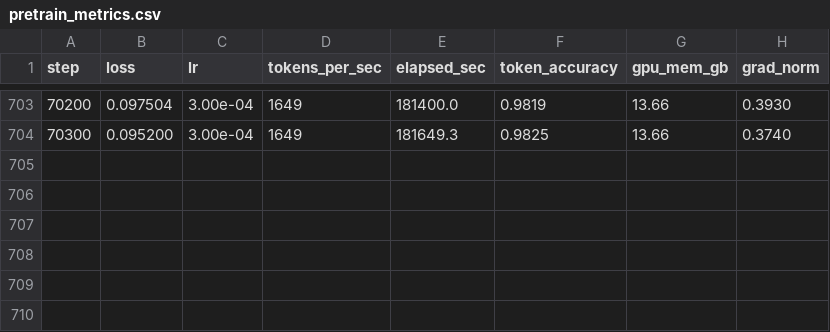
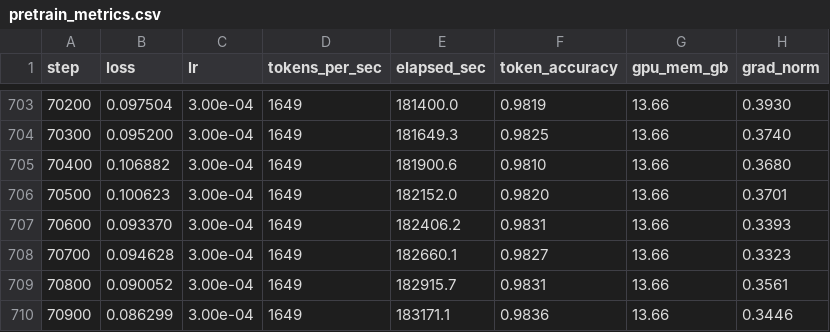
Before and after one commit to ruapotato/NeuralSpell, a CSV file: docs/pretrain_metrics.csv, drawn as a sheet; only a part is shown, gaps mark what is left out.

```diff
--- a/docs/pretrain_metrics.csv
+++ b/docs/pretrain_metrics.csv
@@ -704 +704,7 @@ step,loss,lr,tokens_per_sec,elapsed_sec,token_accuracy,gpu_mem_gb,grad_norm
 70300,0.095200,3.00e-04,1649,181649.3,0.9825,13.66,0.3740
+70400,0.106882,3.00e-04,1649,181900.6,0.9810,13.66,0.3680
+70500,0.100623,3.00e-04,1649,182152.0,0.9820,13.66,0.3701
+70600,0.093370,3.00e-04,1649,182406.2,0.9831,13.66,0.3393
+70700,0.094628,3.00e-04,1649,182660.1,0.9827,13.66,0.3323
+70800,0.090052,3.00e-04,1649,182915.7,0.9831,13.66,0.3561
+70900,0.086299,3.00e-04,1649,183171.1,0.9836,13.66,0.3446
```
Also changed, not shown: 6 other files.
